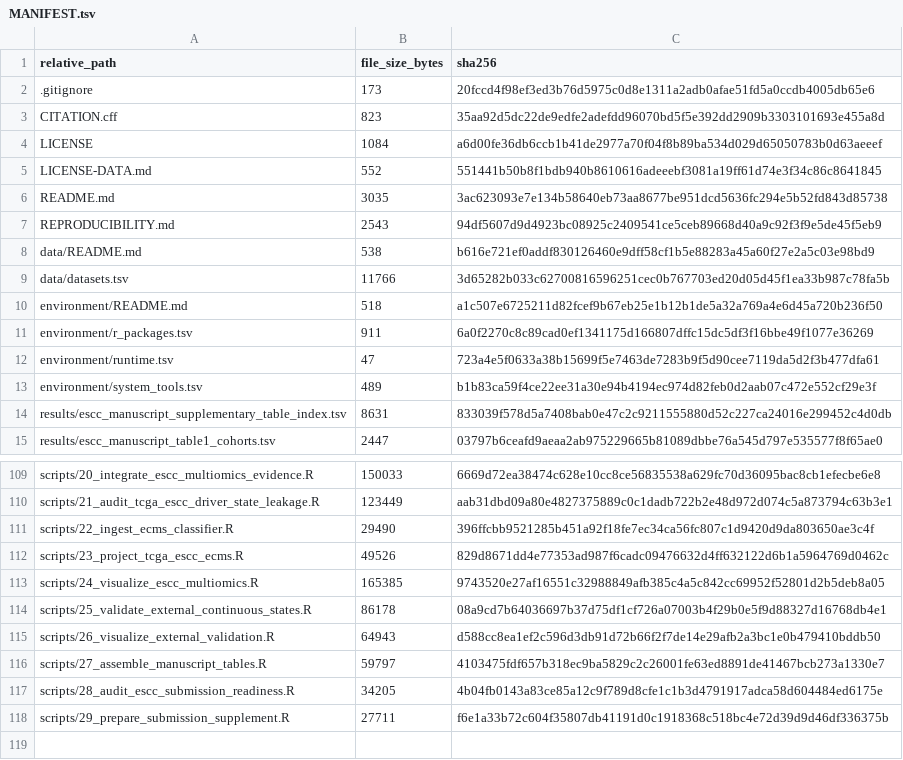
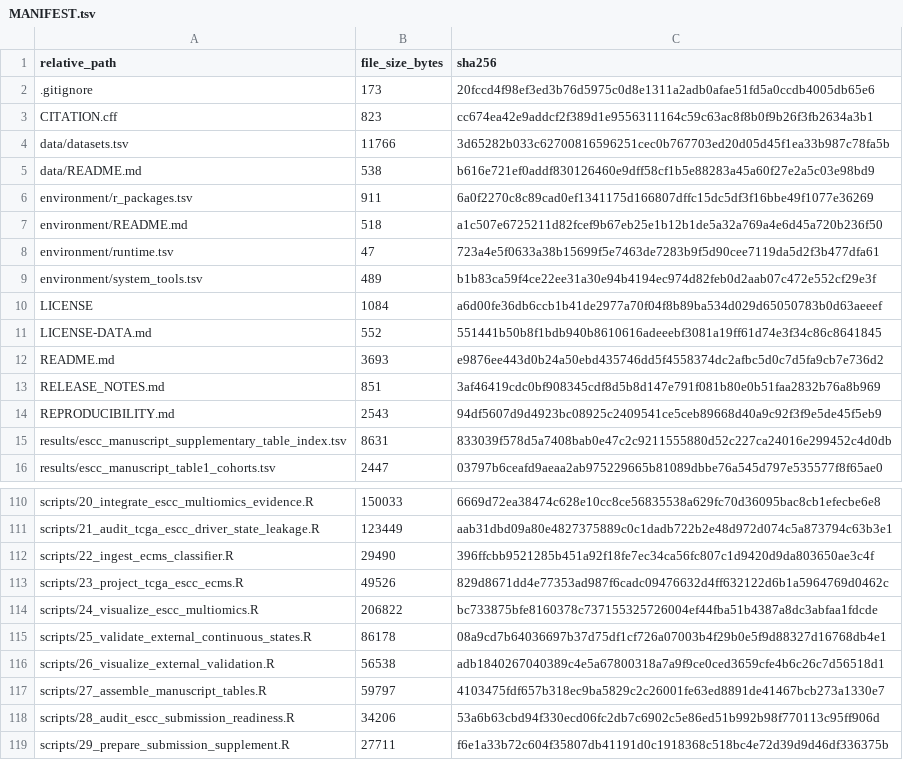
Before and after one commit to afa-cloud/escc-multiomics-integration, a TSV file: MANIFEST.tsv, drawn as a sheet; only a part is shown, gaps mark what is left out.

Commit message:
Refresh v1.0.2 release manifest

```diff
--- a/MANIFEST.tsv
+++ b/MANIFEST.tsv
@@ -2,13 +2,14 @@ relative_path	file_size_bytes	sha256
 .gitignore	173	20fccd4f98ef3ed3b76d5975c0d8e1311a2adb0afae51fd5a0ccdb4005db65e6
-CITATION.cff	823	35aa92d5dc22de9edfe2adefdd96070bd5f5e392dd2909b3303101693e455a8d
+CITATION.cff	823	cc674ea42e9addcf2f389d1e9556311164c59c63ac8f8b0f9b26f3fb2634a3b1
+data/datasets.tsv	11766	3d65282b033c62700816596251cec0b767703ed20d05d45f1ea33b987c78fa5b
+data/README.md	538	b616e721ef0addf830126460e9dff58cf1b5e88283a45a60f27e2a5c03e98bd9
+environment/r_packages.tsv	911	6a0f2270c8c89cad0ef1341175d166807dffc15dc5df3f16bbe49f1077e36269
+environment/README.md	518	a1c507e6725211d82fcef9b67eb25e1b12b1de5a32a769a4e6d45a720b236f50
+environment/runtime.tsv	47	723a4e5f0633a38b15699f5e7463de7283b9f5d90cee7119da5d2f3b477dfa61
+environment/system_tools.tsv	489	b1b83ca59f4ce22ee31a30e94b4194ec974d82feb0d2aab07c472e552cf29e3f
 LICENSE	1084	a6d00fe36db6ccb1b41de2977a70f04f8b89ba534d029d65050783b0d63aeeef
 LICENSE-DATA.md	552	551441b50b8f1bdb940b8610616adeeebf3081a19ff61d74e3f34c86c8641845
-README.md	3035	3ac623093e7e134b58640eb73aa8677be951dcd5636fc294e5b52fd843d85738
+README.md	3693	e9876ee443d0b24a50ebd435746dd5f4558374dc2afbc5d0c7d5fa9cb7e736d2
+RELEASE_NOTES.md	851	3af46419cdc0bf908345cdf8d5b8d147e791f081b80e0b51faa2832b76a8b969
 REPRODUCIBILITY.md	2543	94df5607d9d4923bc08925c2409541ce5ceb89668d40a9c92f3f9e5de45f5eb9
-data/README.md	538	b616e721ef0addf830126460e9dff58cf1b5e88283a45a60f27e2a5c03e98bd9
-data/datasets.tsv	11766	3d65282b033c62700816596251cec0b767703ed20d05d45f1ea33b987c78fa5b
-environment/README.md	518	a1c507e6725211d82fcef9b67eb25e1b12b1de5a32a769a4e6d45a720b236f50
-environment/r_packages.tsv	911	6a0f2270c8c89cad0ef1341175d166807dffc15dc5df3f16bbe49f1077e36269
-environment/runtime.tsv	47	723a4e5f0633a38b15699f5e7463de7283b9f5d90cee7119da5d2f3b477dfa61
-environment/system_tools.tsv	489	b1b83ca59f4ce22ee31a30e94b4194ec974d82feb0d2aab07c472e552cf29e3f
 results/escc_manuscript_supplementary_table_index.tsv	8631	833039f578d5a7408bab0e47c2c9211555880d52c227ca24016e299452c4d0db
@@ -112,7 +113,7 @@ scripts/22_ingest_ecms_classifier.R	29490	396ffcbb9521285b451a92f18fe7ec34ca56fc
 scripts/23_project_tcga_escc_ecms.R	49526	829d8671dd4e77353ad987f6cadc09476632d4ff632122d6b1a5964769d0462c
-scripts/24_visualize_escc_multiomics.R	165385	9743520e27af16551c32988849afb385c4a5c842cc69952f52801d2b5deb8a05
+scripts/24_visualize_escc_multiomics.R	206822	bc733875bfe8160378c737155325726004ef44fba51b4387a8dc3abfaa1fdcde
 scripts/25_validate_external_continuous_states.R	86178	08a9cd7b64036697b37d75df1cf726a07003b4f29b0e5f9d88327d16768db4e1
-scripts/26_visualize_external_validation.R	64943	d588cc8ea1ef2c596d3db91d72b66f2f7de14e29afb2a3bc1e0b479410bddb50
+scripts/26_visualize_external_validation.R	56538	adb1840267040389c4e5a67800318a7a9f9ce0ced3659cfe4b6c26c7d56518d1
 scripts/27_assemble_manuscript_tables.R	59797	4103475fdf657b318ec9ba5829c2c26001fe63ed8891de41467bcb273a1330e7
-scripts/28_audit_escc_submission_readiness.R	34205	4b04fb0143a83ce85a12c9f789d8cfe1c1b3d4791917adca58d604484ed6175e
+scripts/28_audit_escc_submission_readiness.R	34206	53a6b63cbd94f330ecd06fc2db7c6902c5e86ed51b992b98f770113c95ff906d
 scripts/29_prepare_submission_supplement.R	27711	f6e1a33b72c604f35807db41191d0c1918368c518bc4e72d39d9d46df336375b
```
